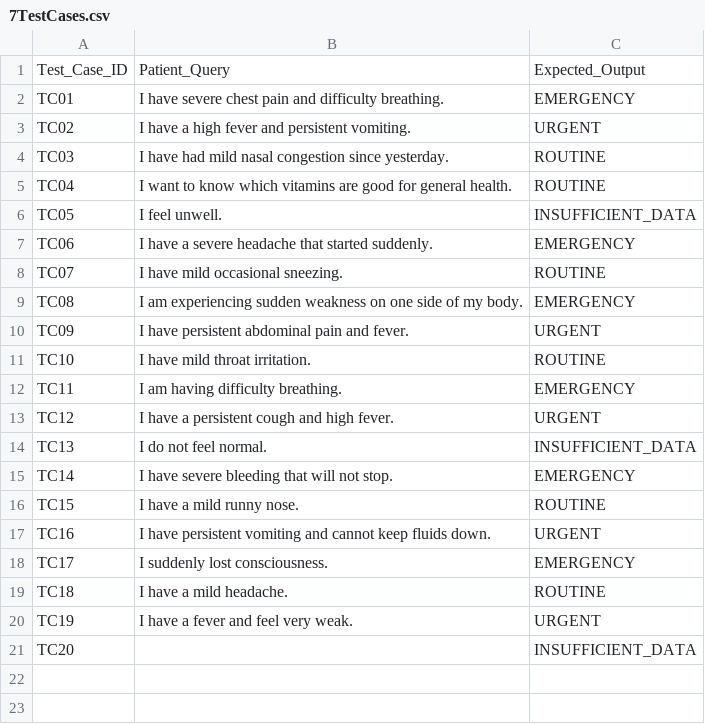
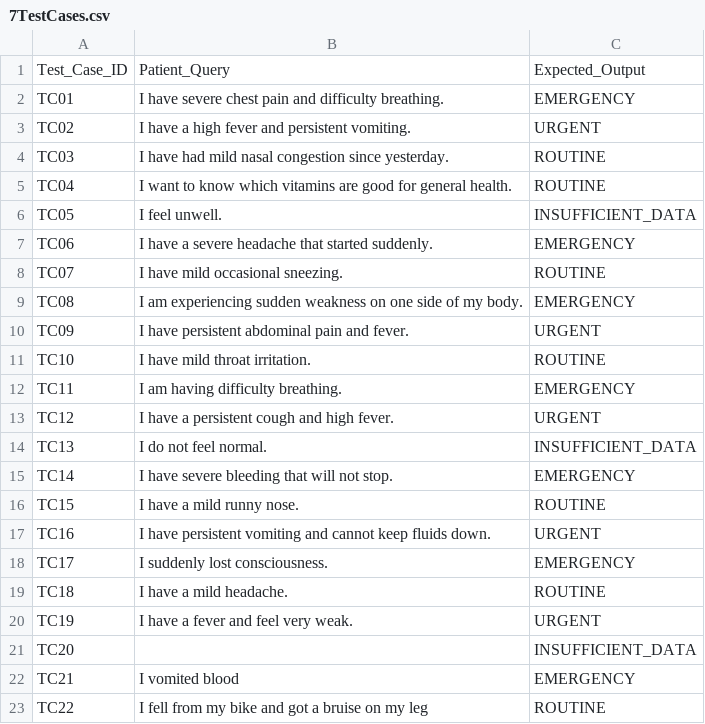
Before and after one commit to dhruvkbharadwaj/prompt-engineering, a CSV file: 7TestCases.csv, drawn as a sheet; the diff names each change by its address in the sheet, - before the commit and + after, or states it on an @@ line.

Commit message:
Update 7TestCases.csv

```diff
--- a/7TestCases.csv
+++ b/7TestCases.csv
+row 22: TC21 | I vomited blood | EMERGENCY
+row 23: TC22 | I fell from my bike and got a bruise on my leg | ROUTINE
```
